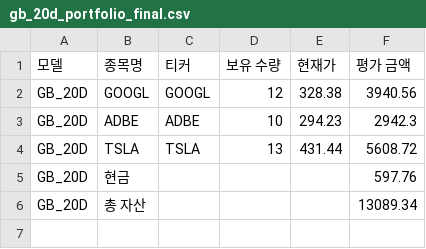
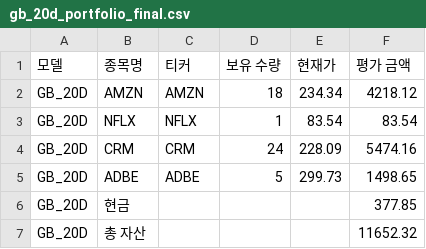
Before and after one commit to chesin1/stock_ai_trading_us, a CSV file: data/gb_20d_portfolio_final.csv, drawn as a sheet.

```diff
--- a/data/gb_20d_portfolio_final.csv
+++ b/data/gb_20d_portfolio_final.csv
@@ -1,6 +1,7 @@
 모델,종목명,티커,보유 수량,현재가,평가 금액
-GB_20D,GOOGL,GOOGL,12,328.38,3940.56
-GB_20D,ADBE,ADBE,10,294.23,2942.3
-GB_20D,TSLA,TSLA,13,431.44,5608.72
-GB_20D,현금,,,,597.76
-GB_20D,총 자산,,,,13089.34
+GB_20D,AMZN,AMZN,18,234.34,4218.12
+GB_20D,NFLX,NFLX,1,83.54,83.54
+GB_20D,CRM,CRM,24,228.09,5474.16
+GB_20D,ADBE,ADBE,5,299.73,1498.65
+GB_20D,현금,,,,377.85
+GB_20D,총 자산,,,,11652.32
```
Also changed, not shown: data/dense_lstm_portfolio_final.csv, data/gb_1d_portfolio_final.csv, 44 other files.
